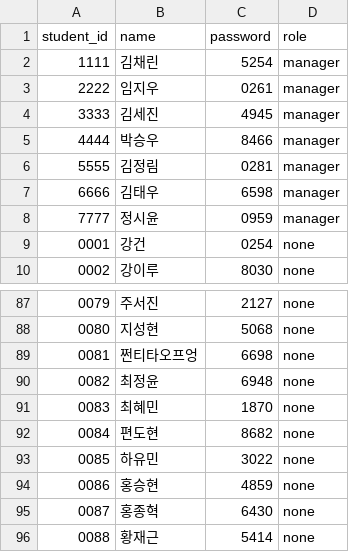
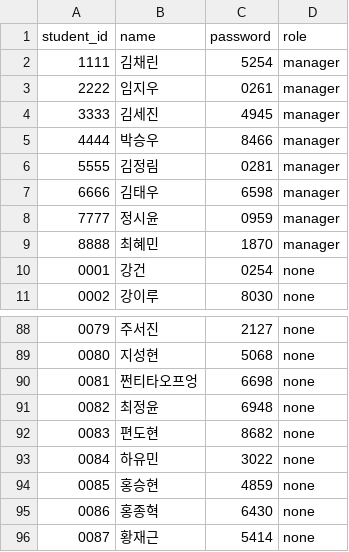
Before and after one commit to TaedollGeneral/smash-renewal, a CSV file: smash_db/smash_members_utf8.csv, drawn as a sheet; only a part is shown, gaps mark what is left out.

```diff
--- a/smash_db/smash_members_utf8.csv
+++ b/smash_db/smash_members_utf8.csv
@@ -8,2 +8,3 @@
 7777,정시윤,0959,manager
+8888,최혜민,1870,manager
 0001,강건,0254,none
@@ -90,7 +91,6 @@
 0082,최정윤,6948,none
-0083,최혜민,1870,none
-0084,편도현,8682,none
-0085,하유민,3022,none
-0086,홍승현,4859,none
-0087,홍종혁,6430,none
-0088,황재근,5414,none
+0083,편도현,8682,none
+0084,하유민,3022,none
+0085,홍승현,4859,none
+0086,홍종혁,6430,none
+0087,황재근,5414,none
```
Also changed, not shown: 53 other files.
